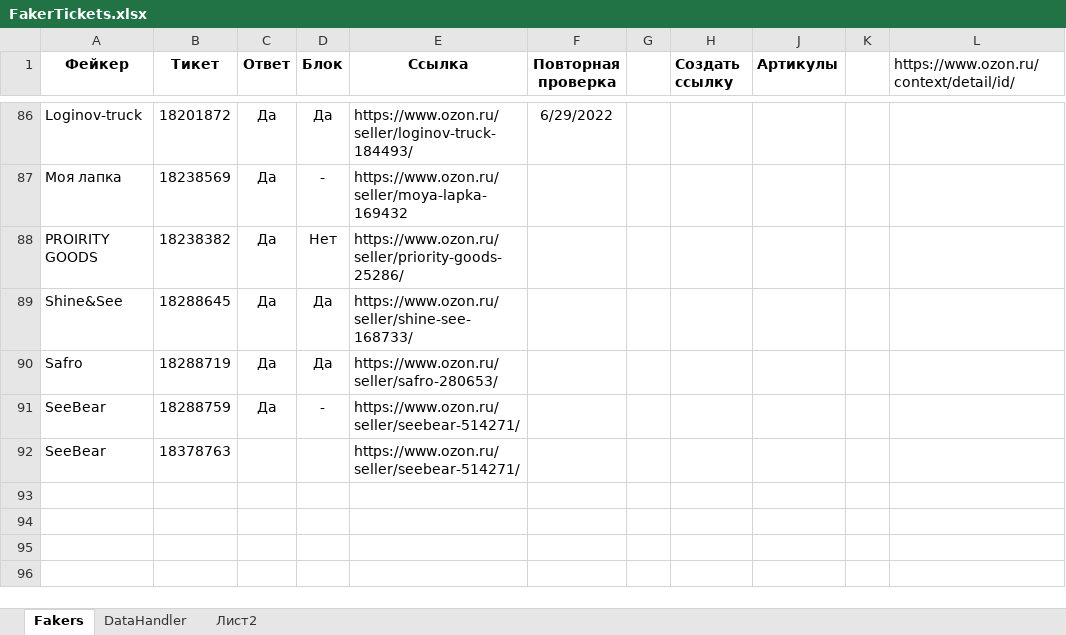
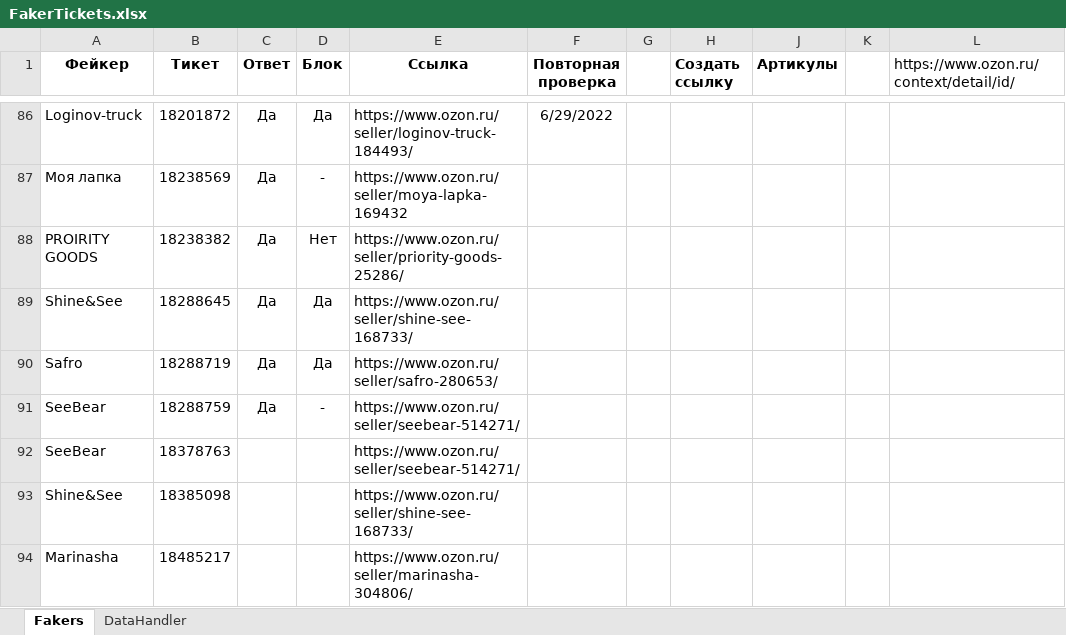
Before and after one commit to seyanaracore/HatsAndCaps, an Excel workbook: Excel/FakerTickets.xlsx, sheet Fakers, drawn as a sheet; only a part is shown, gaps mark what is left out; values as stored, in another font and other column widths than the file's, no borders; conditional formats not drawn; the diff names each change by its address in the sheet, - before the commit and + after, or states it on an @@ line.

Commit message:
Ozon fakers

```diff
--- a/Excel/FakerTickets.xlsx (sheet Fakers)
+++ b/Excel/FakerTickets.xlsx (sheet Fakers)
-sheet tab: Лист2
+row 93: Shine&See | 18385098 |  |  | https://www.ozon.ru/seller/shine-see-168733/
+row 94: Marinasha | 18485217 |  |  | https://www.ozon.ru/seller/marinasha-304806/
```
Also changed, not shown: sheet DataHandler.
